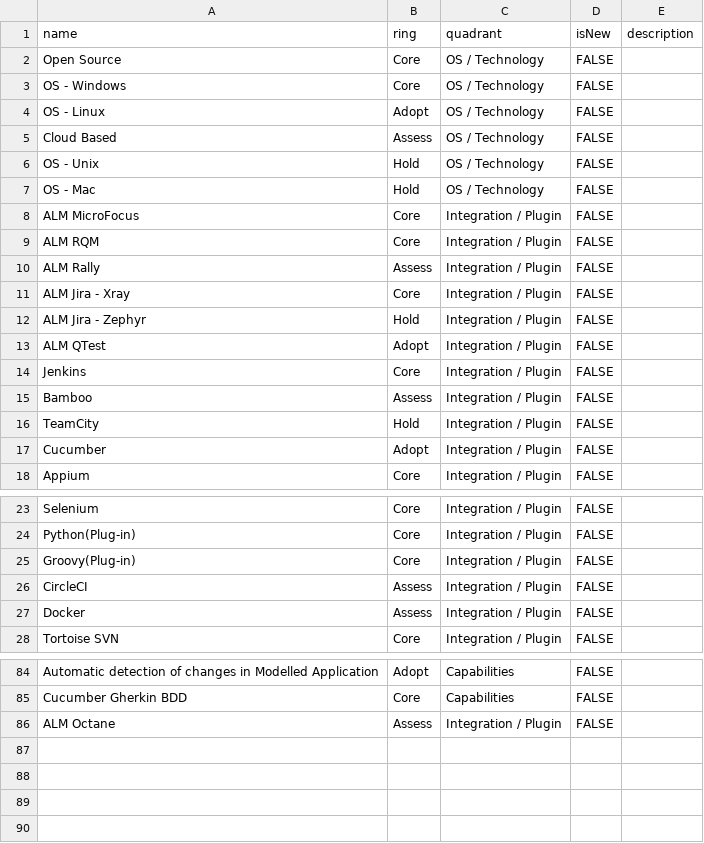
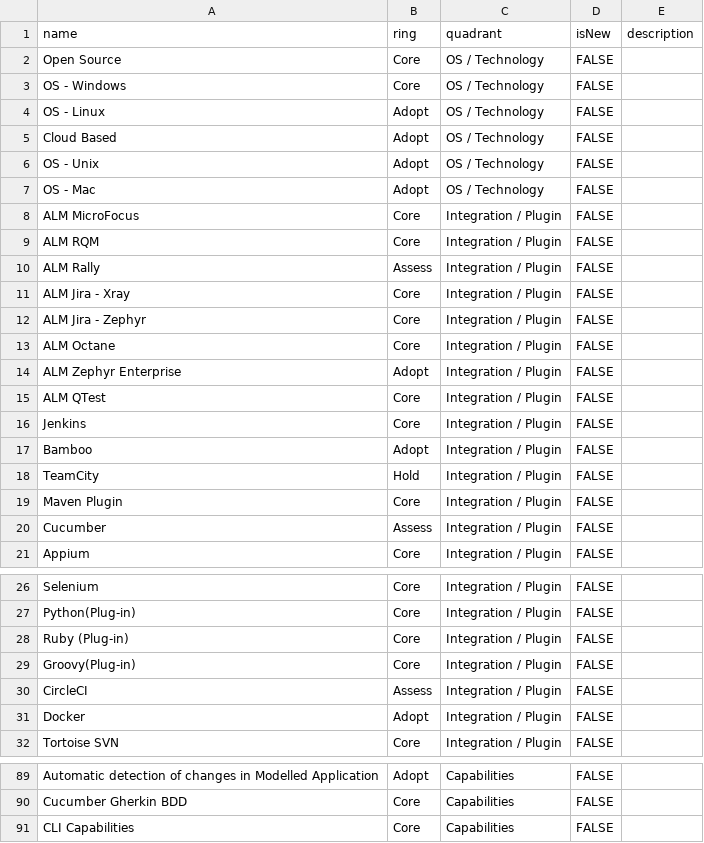
Before and after one commit to Ginger-Automation/TechRadar, a CSV file: Ginger By Amdocs - Tech Radar.csv, drawn as a sheet; only a part is shown, gaps mark what is left out; the diff covers the shown part only.

Commit message:
Updating tech radar as per release 3.6

```diff
--- a/Ginger By Amdocs - Tech Radar.csv
+++ b/Ginger By Amdocs - Tech Radar.csv
@@ -4,5 +4,5 @@ OS - Windows,Core,OS / Technology,FALSE,,
 OS - Linux,Adopt,OS / Technology,FALSE,,
-Cloud Based,Assess,OS / Technology,FALSE,,
-OS - Unix,Hold,OS / Technology,FALSE,,
-OS - Mac,Hold,OS / Technology,FALSE,,
+Cloud Based,Adopt,OS / Technology,FALSE,,
+OS - Unix,Adopt,OS / Technology,FALSE,,
+OS - Mac,Adopt,OS / Technology,FALSE,,
 ALM MicroFocus,Core,Integration / Plugin,FALSE,,
@@ -11,8 +11,11 @@ ALM Rally,Assess,Integration / Plugin,FALSE,,
 ALM Jira - Xray,Core,Integration / Plugin,FALSE,,
-ALM Jira - Zephyr,Hold,Integration / Plugin,FALSE,,
-ALM QTest,Adopt,Integration / Plugin,FALSE,,
+ALM Jira - Zephyr,Core,Integration / Plugin,FALSE,,
+ALM Octane,Core,Integration / Plugin,FALSE,,
+ALM Zephyr Enterprise,Adopt,Integration / Plugin,FALSE,,
+ALM QTest,Core,Integration / Plugin,FALSE,,
 Jenkins,Core,Integration / Plugin,FALSE,,
-Bamboo,Assess,Integration / Plugin,FALSE,,
+Bamboo,Adopt,Integration / Plugin,FALSE,,
 TeamCity,Hold,Integration / Plugin,FALSE,,
-Cucumber,Adopt,Integration / Plugin,FALSE,,
+Maven Plugin,Core,Integration / Plugin,FALSE,,
+Cucumber,Assess,Integration / Plugin,FALSE,,
 Appium,Core,Integration / Plugin,FALSE,,
@@ -24,5 +27,6 @@ Selenium,Core,Integration / Plugin,FALSE,,
 Python(Plug-in),Core,Integration / Plugin,FALSE,,
+Ruby (Plug-in),Core,Integration / Plugin,FALSE,,
 Groovy(Plug-in),Core,Integration / Plugin,FALSE,,
 CircleCI,Assess,Integration / Plugin,FALSE,,
-Docker,Assess,Integration / Plugin,FALSE,,
+Docker,Adopt,Integration / Plugin,FALSE,,
 Tortoise SVN,Core,Integration / Plugin,FALSE,,
@@ -85,2 +90,2 @@ Automatic detection of changes in Modelled Application,Adopt,Capabilities,FALSE,
 Cucumber Gherkin BDD,Core,Capabilities,FALSE,,
-ALM Octane,Assess,Integration / Plugin,FALSE,,
+CLI Capabilities,Core,Capabilities,FALSE,,
```
Also changed, not shown: 1 added row and 4 edited cells elsewhere in this file.
